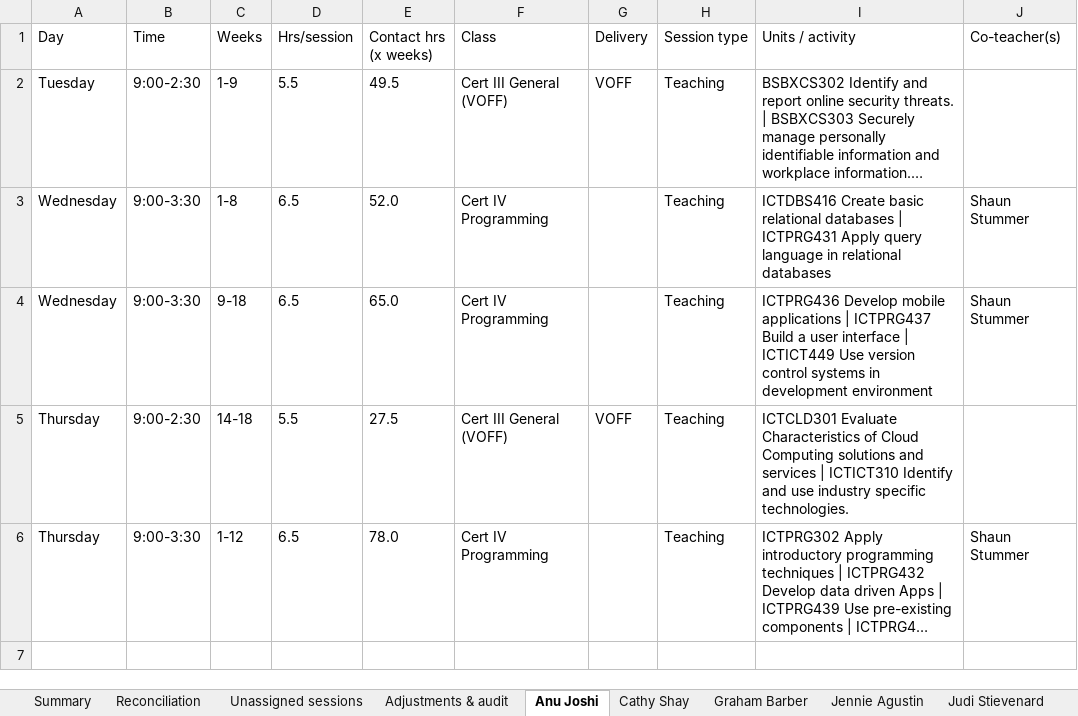
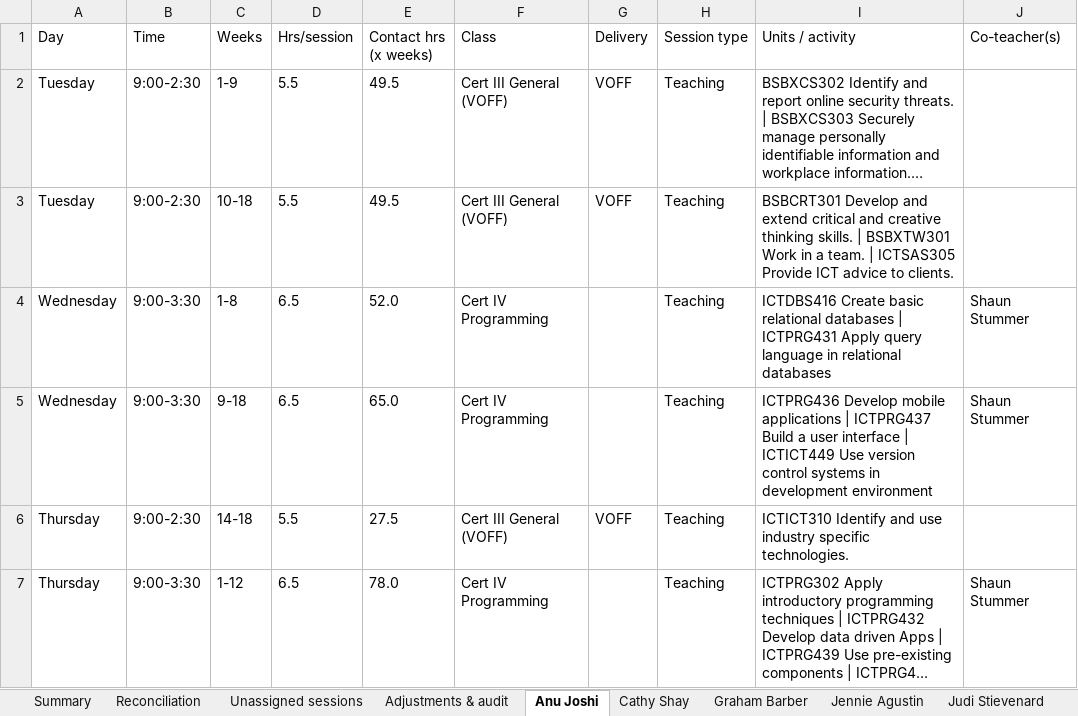
Before and after one commit to Jagustin1929/timetable, an Excel workbook: output/teacher_timetables_S2_2026.xlsx, sheet Anu Joshi, drawn as a sheet; long unchanged cells end in …; values as stored, in another font and other column widths than the file's, no borders; addresses are those after the commit; the diff names each change by its address in the sheet, - before the commit and + after, or states it on an @@ line.

Commit message:
Update source docs (corrected Cert III F2F/VOF) as new standard; trim now-redundant adjustments

```diff
--- a/output/teacher_timetables_S2_2026.xlsx (sheet Anu Joshi)
+++ b/output/teacher_timetables_S2_2026.xlsx (sheet Anu Joshi)
+row 3: Tuesday | 9:00-2:30 | 10-18 | 5.5 | 49.5 | Cert III General (VOFF) | VOFF | Teaching | BSBCRT301 Develop and extend critical and creative thinking skills. | BSBXTW301 Work in a team. | ICTSAS305 Provide ICT advice to clients.
-I6 (Units / activity): ICTCLD301 Evaluate Characteristics of Cloud Computing solutions and services | ICTICT310 Identify…
+I6 (Units / activity): ICTICT310 Identify…
```
Also changed, not shown: sheet Unassigned sessions, sheet Graham Barber, sheet Adjustments & audit, sheet Summary, sheet Jennie Agustin, sheet Reconciliation, output/normalised.xlsx, 7 other files.
